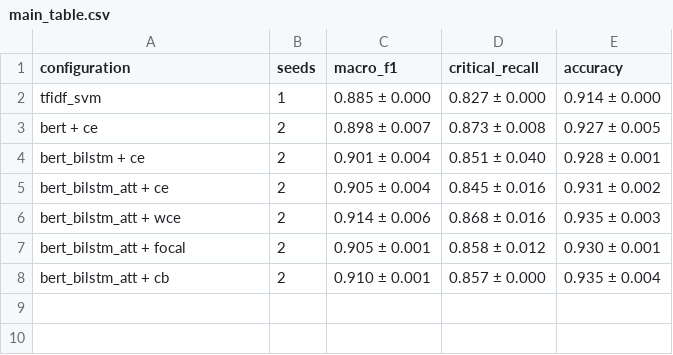
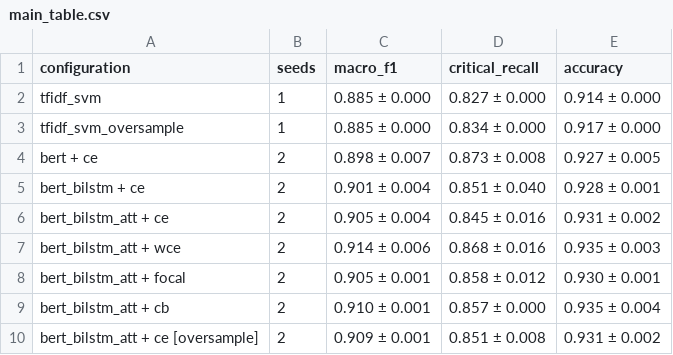
Before and after one commit to The-Dark-Lord2002/AI-Paper, a CSV file: maib-thesis/reports/main_table.csv, drawn as a sheet.

```diff
--- a/maib-thesis/reports/main_table.csv
+++ b/maib-thesis/reports/main_table.csv
@@ -2,2 +2,3 @@ configuration,seeds,macro_f1,critical_recall,accuracy
 tfidf_svm,1,0.885 ± 0.000,0.827 ± 0.000,0.914 ± 0.000
+tfidf_svm_oversample,1,0.885 ± 0.000,0.834 ± 0.000,0.917 ± 0.000
 bert + ce,2,0.898 ± 0.007,0.873 ± 0.008,0.927 ± 0.005
@@ -8 +9,2 @@ bert_bilstm_att + focal,2,0.905 ± 0.001,0.858 ± 0.012,0.930 ± 0.001
 bert_bilstm_att + cb,2,0.910 ± 0.001,0.857 ± 0.000,0.935 ± 0.004
+bert_bilstm_att + ce [oversample],2,0.909 ± 0.001,0.851 ± 0.008,0.931 ± 0.002
```
Also changed, not shown: maib-thesis/reports/per_class_recall.csv, 5 other files.
